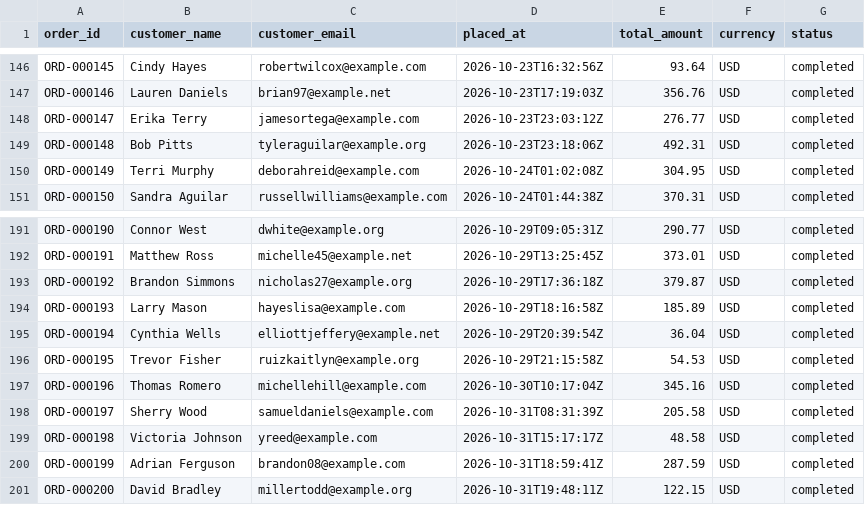
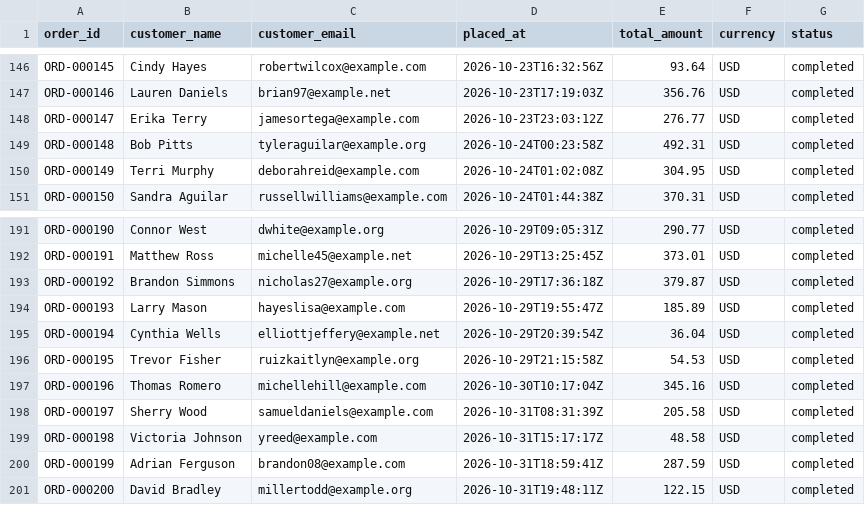
Before and after one commit to halleyrv/reconciliation-investigation-agent, a CSV file: simulator/samples/orders-200-seed-42/orders.csv, drawn as a sheet; only a part is shown, gaps mark what is left out; the diff covers the shown part only.

```diff
--- a/simulator/samples/orders-200-seed-42/orders.csv
+++ b/simulator/samples/orders-200-seed-42/orders.csv
@@ -148,3 +148,3 @@ ORD-000146,Lauren Daniels,brian97@example.net,2026-10-23T17:19:03Z,356.76,USD,co
 ORD-000147,Erika Terry,jamesortega@example.com,2026-10-23T23:03:12Z,276.77,USD,completed
-ORD-000148,Bob Pitts,tyleraguilar@example.org,2026-10-23T23:18:06Z,492.31,USD,completed
+ORD-000148,Bob Pitts,tyleraguilar@example.org,2026-10-24T00:23:58Z,492.31,USD,completed
 ORD-000149,Terri Murphy,deborahreid@example.com,2026-10-24T01:02:08Z,304.95,USD,completed
@@ -193,3 +193,3 @@ ORD-000191,Matthew Ross,michelle45@example.net,2026-10-29T13:25:45Z,373.01,USD,c
 ORD-000192,Brandon Simmons,nicholas27@example.org,2026-10-29T17:36:18Z,379.87,USD,completed
-ORD-000193,Larry Mason,hayeslisa@example.com,2026-10-29T18:16:58Z,185.89,USD,completed
+ORD-000193,Larry Mason,hayeslisa@example.com,2026-10-29T19:55:47Z,185.89,USD,completed
 ORD-000194,Cynthia Wells,elliottjeffery@example.net,2026-10-29T20:39:54Z,36.04,USD,completed
```
Also changed, not shown: 4 added rows, 2 removed rows and 4 edited cells elsewhere in this file, simulator/samples/orders-200-seed-42/authorizations.csv, simulator/samples/orders-200-seed-42/bank_transactions.csv, 25 other files.
